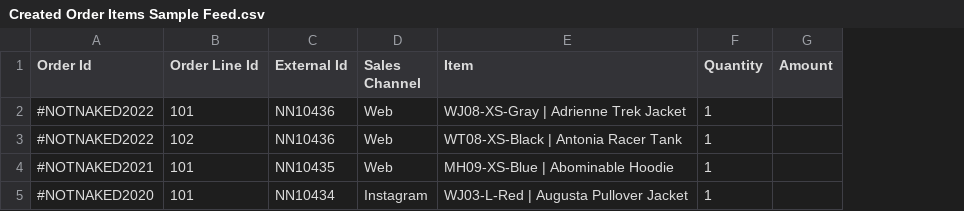
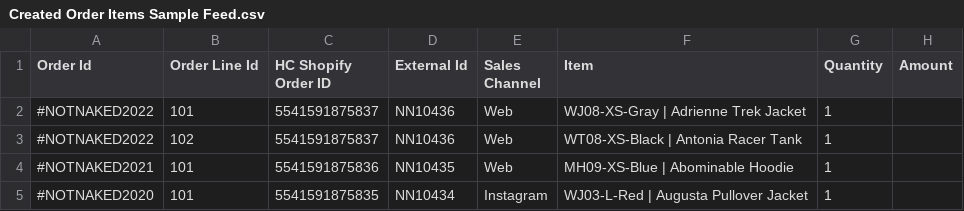
Before and after one commit to hotwax/oms-documentation, a CSV file: netsuite/.gitbook/assets/Created Order Items Sample Feed.csv, drawn as a sheet; only a part is shown; the diff names each change by its address in the sheet, - before the commit and + after, or states it on an @@ line.

Commit message:
GITBOOK-154: updated created sales orders feed

```diff
--- a/netsuite/.gitbook/assets/Created Order Items Sample Feed.csv
+++ b/netsuite/.gitbook/assets/Created Order Items Sample Feed.csv
+column C (HC Shopify Order ID), rows 2-5: 5541591875837 | 5541591875837 | 5541591875836 | 5541591875835
```
